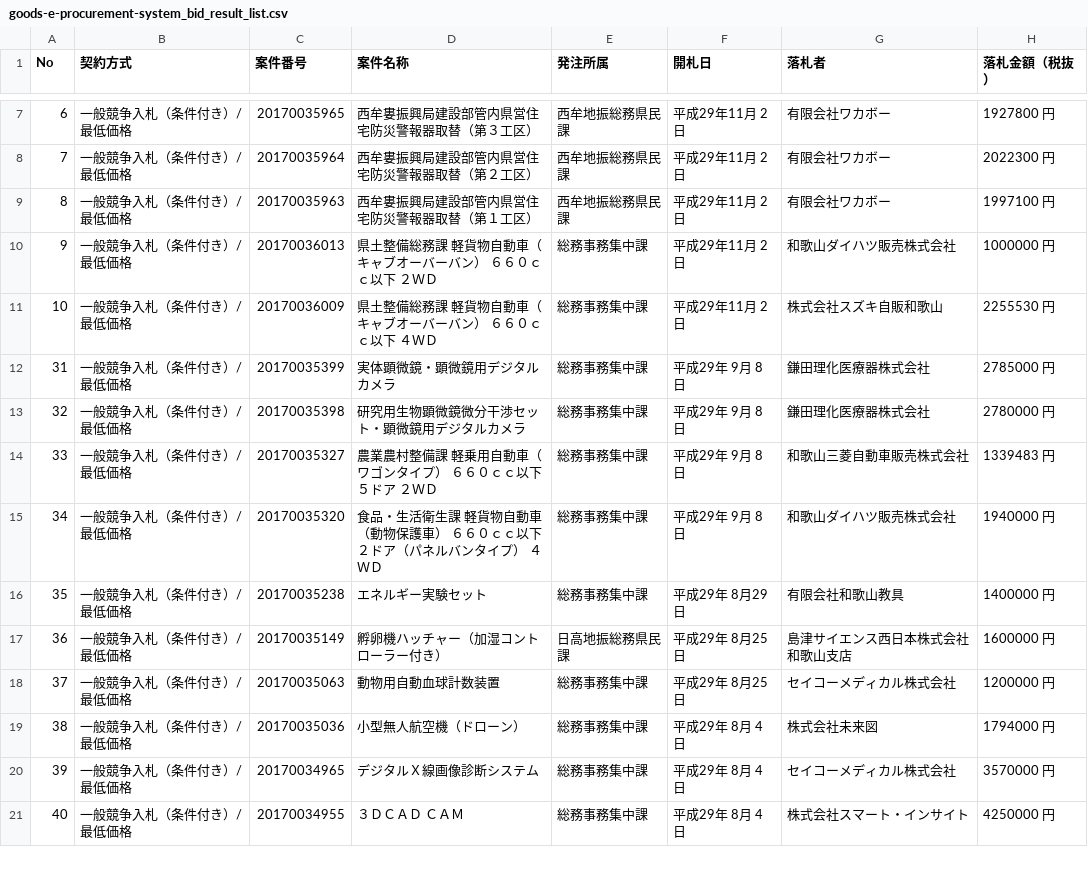
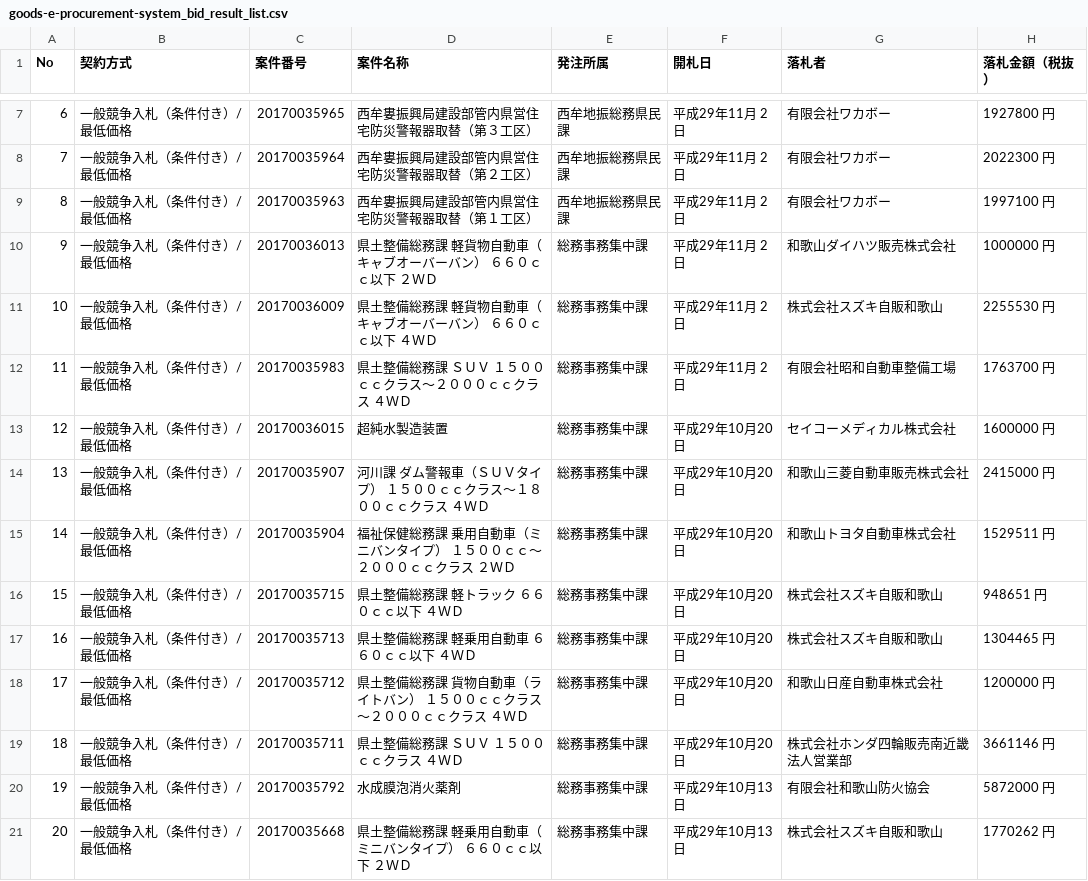
Before and after one commit to wakayama-pref-org/Goods-e-procurement-system_Bid_Result_List, a CSV file: csv/goods-e-procurement-system_bid_result_list.csv, drawn as a sheet; only a part is shown, gaps mark what is left out; the shorter side is filled out with more unchanged rows; the diff covers the shown part only; the diff names each change by its address in the sheet, - before the commit and + after, or states it on an @@ line.

```diff
--- a/csv/goods-e-procurement-system_bid_result_list.csv
+++ b/csv/goods-e-procurement-system_bid_result_list.csv
+row 12: 11 | 一般競争入札（条件付き）/最低価格 | 20170035983 | 県土整備総務課 ＳＵＶ １５００ｃｃクラス〜２０００ｃｃクラス ４ＷＤ | 総務事務集中課 | 平成29年11月 2日 | 有限会社昭和自動車整備工場 | 1763700 円
+row 13: 12 | 一般競争入札（条件付き）/最低価格 | 20170036015 | 超純水製造装置 | 総務事務集中課 | 平成29年10月20日 | セイコーメディカル株式会社 | 1600000 円
+row 14: 13 | 一般競争入札（条件付き）/最低価格 | 20170035907 | 河川課 ダム警報車（ＳＵＶタイプ） １５００ｃｃクラス〜１８００ｃｃクラス ４ＷＤ | 総務事務集中課 | 平成29年10月20日 | 和歌山三菱自動車販売株式会社 | 2415000 円
+row 15: 14 | 一般競争入札（条件付き）/最低価格 | 20170035904 | 福祉保健総務課 乗用自動車（ミニバンタイプ） １５００ｃｃ〜２０００ｃｃクラス ２ＷＤ | 総務事務集中課 | 平成29年10月20日 | 和歌山トヨタ自動車株式会社 | 1529511 円
+row 16: 15 | 一般競争入札（条件付き）/最低価格 | 20170035715 | 県土整備総務課 軽トラック ６６０ｃｃ以下 ４ＷＤ | 総務事務集中課 | 平成29年10月20日 | 株式会社スズキ自販和歌山 | 948651 円
+row 17: 16 | 一般競争入札（条件付き）/最低価格 | 20170035713 | 県土整備総務課 軽乗用自動車 ６６０ｃｃ以下 ４ＷＤ | 総務事務集中課 | 平成29年10月20日 | 株式会社スズキ自販和歌山 | 1304465 円
+row 18: 17 | 一般競争入札（条件付き）/最低価格 | 20170035712 | 県土整備総務課 貨物自動車（ライトバン） １５００ｃｃクラス〜２０００ｃｃクラス ４ＷＤ | 総務事務集中課 | 平成29年10月20日 | 和歌山日産自動車株式会社 | 1200000 円
+row 19: 18 | 一般競争入札（条件付き）/最低価格 | 20170035711 | 県土整備総務課 ＳＵＶ １５００ｃｃクラス ４ＷＤ | 総務事務集中課 | 平成29年10月20日 | 株式会社ホンダ四輪販売南近畿 法人営業部 | 3661146 円
+row 20: 19 | 一般競争入札（条件付き）/最低価格 | 20170035792 | 水成膜泡消火薬剤 | 総務事務集中課 | 平成29年10月13日 | 有限会社和歌山防火協会 | 5872000 円
+row 21: 20 | 一般競争入札（条件付き）/最低価格 | 20170035668 | 県土整備総務課 軽乗用自動車（ミニバンタイプ） ６６０ｃｃ以下 ２ＷＤ | 総務事務集中課 | 平成29年10月13日 | 株式会社スズキ自販和歌山 | 1770262 円
```
Also changed, not shown: 10 added rows elsewhere in this file, 1 other file.
